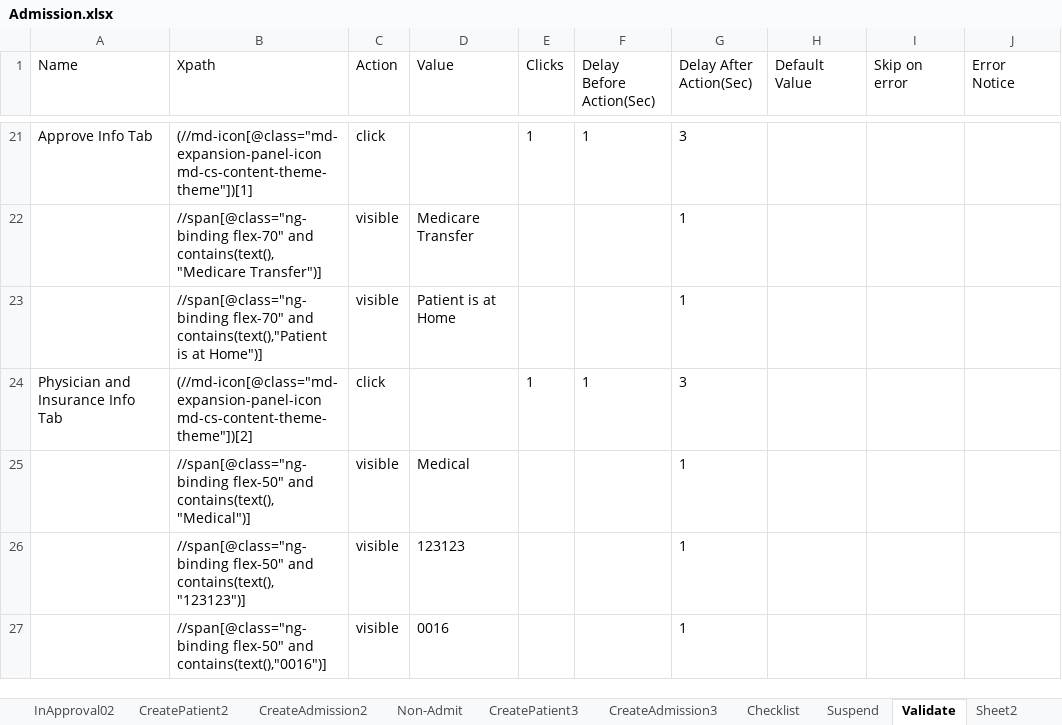
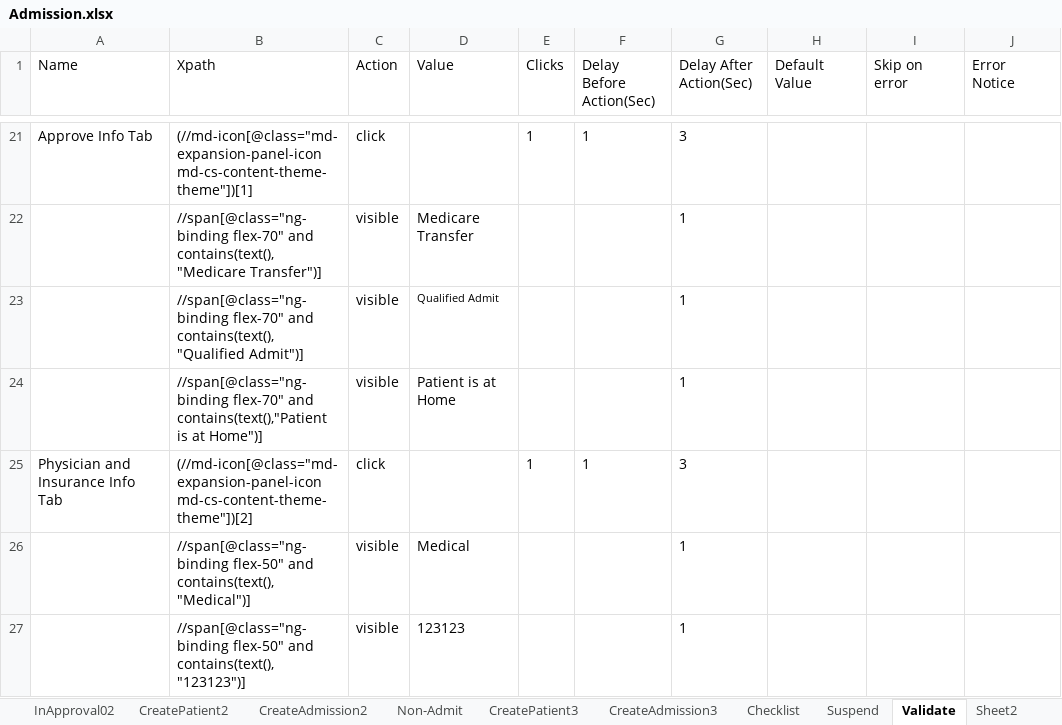
Before and after one commit to Ustingit/Automation, an Excel workbook: resources/Admission.xlsx, sheet Validate, drawn as a sheet; only a part is shown, gaps mark what is left out; the shorter side is filled out with more unchanged rows; values as stored, in another font and other column widths than the file's, no borders; the diff names each change by its address in the sheet, - before the commit and + after, or states it on an @@ line.

Commit message:
Update

```diff
--- a/resources/Admission.xlsx (sheet Validate)
+++ b/resources/Admission.xlsx (sheet Validate)
+row 23:  | //span[@class="ng-binding flex-70" and contains(text(),"Qualified Admit")] | visible | Qualified Admit |  |  | 1
```
Also changed, not shown: sheet Sheet2.
